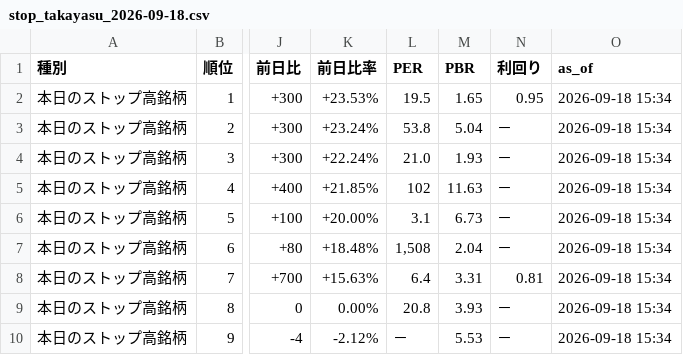
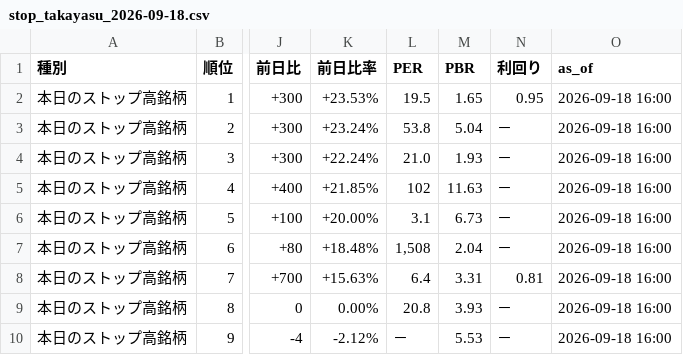
Before and after one commit to AL00000000/Stop-takayasu, a CSV file: output/stop_takayasu_2026-09-18.csv, drawn as a sheet; only a part is shown, gaps mark what is left out; the diff names each change by its address in the sheet, - before the commit and + after, or states it on an @@ line.

Commit message:
Add stop takayasu data for 2026-09-18

```diff
--- a/output/stop_takayasu_2026-09-18.csv
+++ b/output/stop_takayasu_2026-09-18.csv
-O2:O10 (as_of): 2026-09-18 15:34
+O2:O10 (as_of): 2026-09-18 16:00
```
Also changed, not shown: 2 other files.
